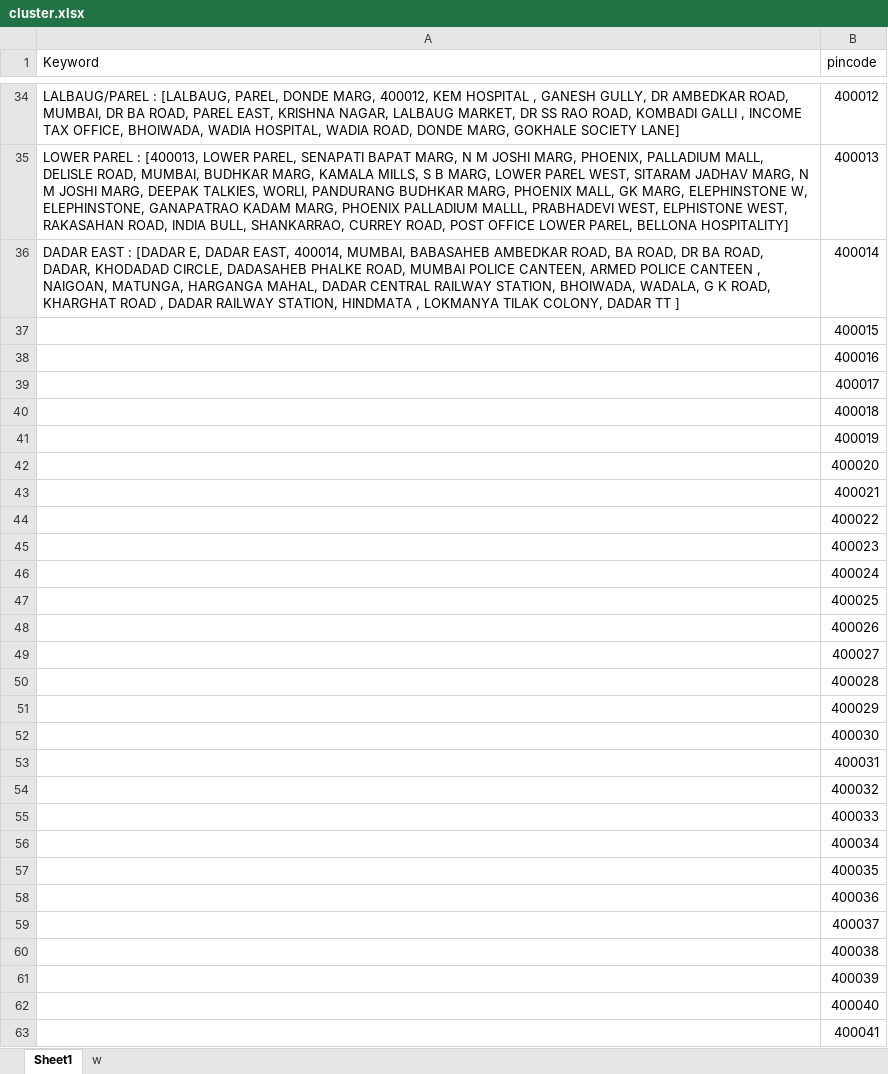
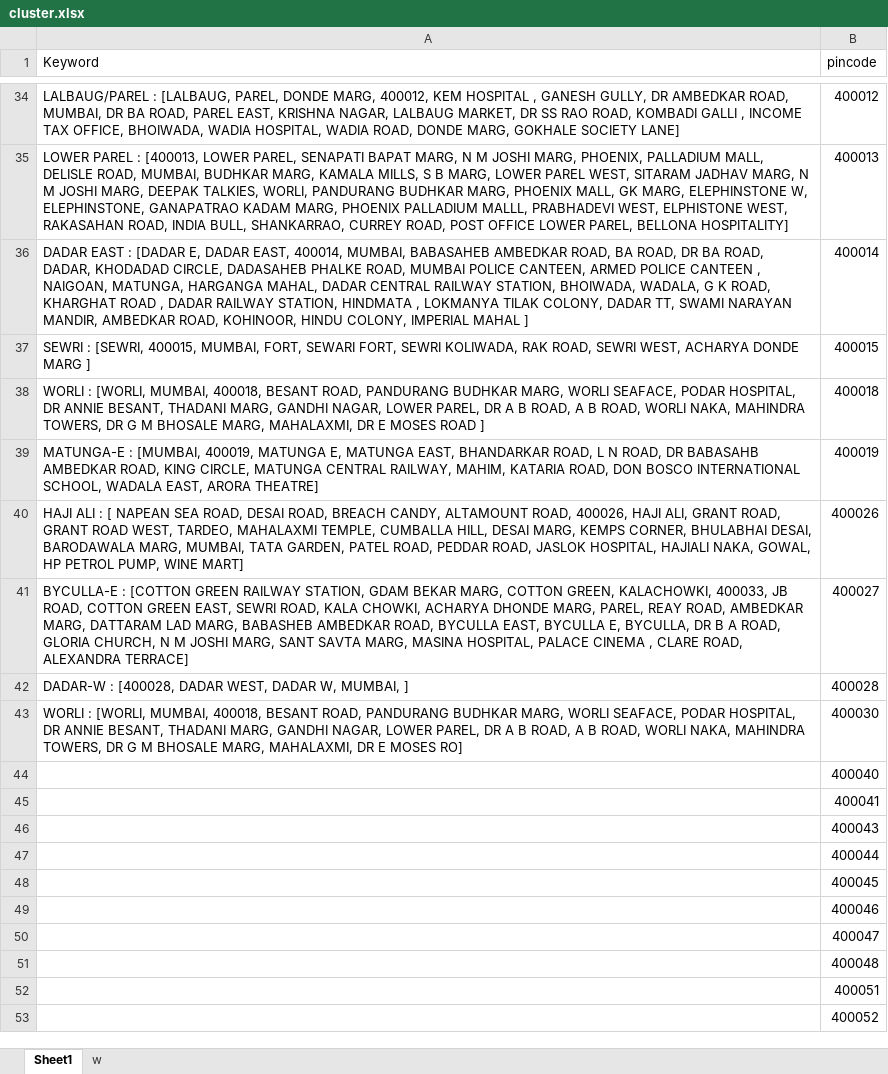
Before and after one commit to Data-Dev20/address-matching, an Excel workbook: add/cluster.xlsx, sheet Sheet1, drawn as a sheet; only a part is shown, gaps mark what is left out; the shorter side is filled out with more unchanged rows; values as stored, in another font and other column widths than the file's, no borders; removed rows and columns are numbered as before the commit, all else as after; the diff covers the shown part only; the diff names each change by its address in the sheet, - before the commit and + after, or states it on an @@ line.

Commit message:
COMMIT

```diff
--- a/add/cluster.xlsx (sheet Sheet1)
+++ b/add/cluster.xlsx (sheet Sheet1)
-A36 (Keyword): …COLONY, DADAR TT ]
+A36 (Keyword): …COLONY, DADAR TT, SWAMI NARAYAN MANDIR, AMBEDKAR ROAD, KOHINOOR, HINDU COLONY, IMPERIAL MAHAL ]
-A37 (Keyword): (empty)
+A37 (Keyword): SEWRI : [SEWRI, 400015, MUMBAI, FORT, SEWARI FORT, SEWRI KOLIWADA, RAK ROAD, SEWRI WEST, ACHARYA DONDE MARG ]
-row 38:  | 400016
-row 39:  | 400017
-A38 (Keyword): (empty)
+A38 (Keyword): WORLI : [WORLI, MUMBAI, 400018, BESANT ROAD, PANDURANG BUDHKAR MARG, WORLI SEAFACE, PODAR HOSPITAL, DR ANNIE BESANT, THADANI MARG, GANDHI NAGAR, LOWER PAREL, DR A B ROAD, A B ROAD, WORLI NAKA, MAHINDRA TOWERS, DR G M BHOSALE MARG, MAHALAXMI, DR E MOSES ROAD ]
-A39 (Keyword): (empty)
+A39 (Keyword): MATUNGA-E : [MUMBAI, 400019, MATUNGA E, MATUNGA EAST, BHANDARKAR ROAD, L N ROAD, DR BABASAHB AMBEDKAR ROAD, KING CIRCLE, MATUNGA CENTRAL RAILWAY, MAHIM, KATARIA ROAD, DON BOSCO INTERNATIONAL SCHOOL, WADALA EAST, ARORA THEATRE]
-row 42:  | 400020
-row 43:  | 400021
-row 44:  | 400022
-row 45:  | 400023
-row 46:  | 400024
-row 47:  | 400025
-A40 (Keyword): (empty)
+A40 (Keyword): HAJI ALI : [ NAPEAN SEA ROAD, DESAI ROAD, BREACH CANDY, ALTAMOUNT ROAD, 400026, HAJI ALI, GRANT ROAD, GRANT ROAD WEST, TARDEO, MAHALAXMI TEMPLE, CUMBALLA HILL, DESAI MARG, KEMPS CORNER, BHULABHAI DESAI, BARODAWALA MARG, MUMBAI, TATA GARDEN, PATEL ROAD, PEDDAR ROAD, JASLOK HOSPITAL, HAJIALI NAKA, GOWAL, HP PETROL PUMP, WINE MART]
-A41 (Keyword): (empty)
+A41 (Keyword): BYCULLA-E : [COTTON GREEN RAILWAY STATION, GDAM BEKAR MARG, COTTON GREEN, KALACHOWKI, 400033, JB ROAD, COTTON GREEN EAST, SEWRI ROAD, KALA CHOWKI, ACHARYA DHONDE MARG, PAREL, REAY ROAD, AMBEDKAR MARG, DATTARAM LAD MARG, BABASHEB AMBEDKAR ROAD, BYCULLA EAST, BYCULLA E, BYCULLA, DR B A ROAD, GLORIA CHURCH, N M JOSHI MARG, SANT SAVTA MARG, MASINA HOSPITAL, PALACE CINEMA , CLARE ROAD, ALEXANDRA TERRACE]
-A42 (Keyword): (empty)
+A42 (Keyword): DADAR-W : [400028, DADAR WEST, DADAR W, MUMBAI, ]
-row 51:  | 400029
-A43 (Keyword): (empty)
+A43 (Keyword): WORLI : [WORLI, MUMBAI, 400018, BESANT ROAD, PANDURANG BUDHKAR MARG, WORLI SEAFACE, PODAR HOSPITAL, DR ANNIE BESANT, THADANI MARG, GANDHI NAGAR, LOWER PAREL, DR A B ROAD, A B ROAD, WORLI NAKA, MAHINDRA TOWERS, DR G M BHOSALE MARG, MAHALAXMI, DR E MOSES RO]
-row 53:  | 400031
-row 54:  | 400032
-row 55:  | 400033
-row 56:  | 400034
-row 57:  | 400035
-row 58:  | 400036
-row 59:  | 400037
-row 60:  | 400038
-row 61:  | 400039
```
Also changed, not shown: 4 removed rows elsewhere in this sheet.
